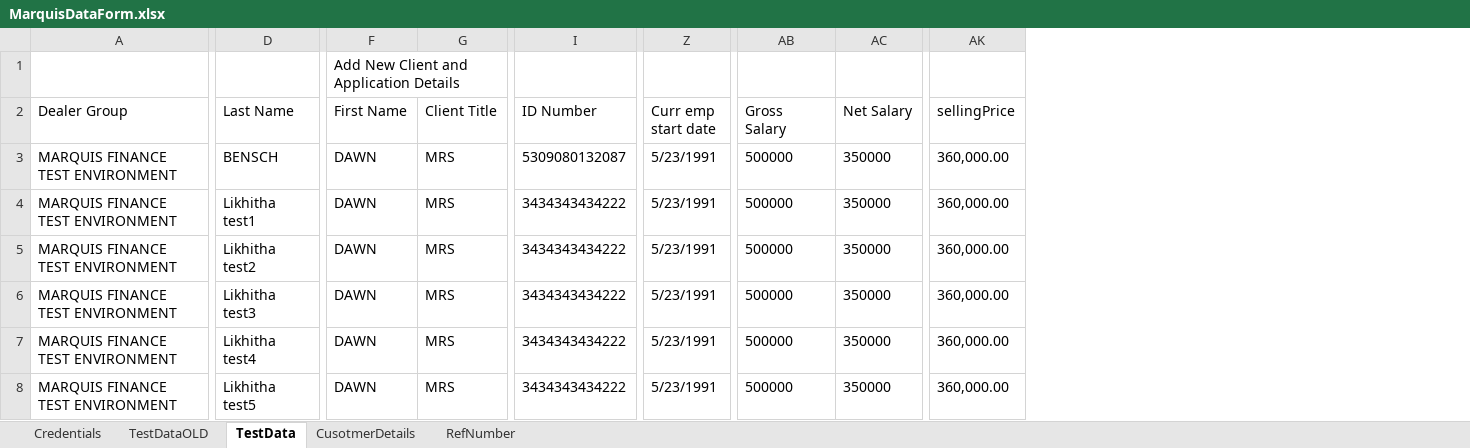
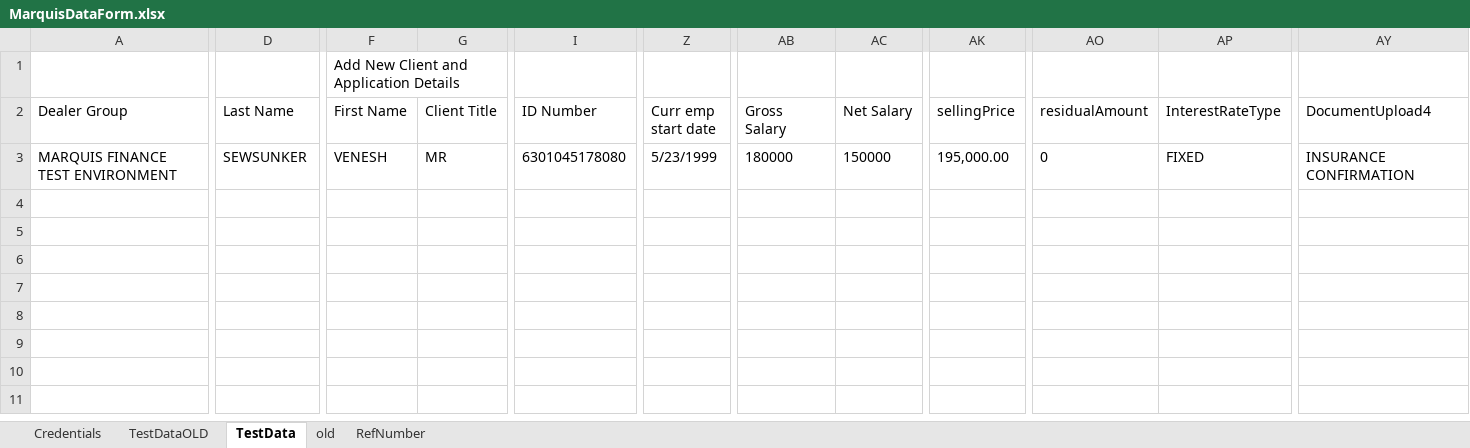
Before and after one commit to Bhairav369/MarquisFinace, an Excel workbook: XLSX/MarquisDataForm.xlsx, sheet TestData, drawn as a sheet; only a part is shown, gaps mark what is left out; values as stored, in another font and other column widths than the file's, no borders; removed rows and columns are numbered as before the commit, all else as after; rows hold the shown columns only; the diff covers the shown part only; the diff names each change by its address in the sheet, - before the commit and + after, or states it on an @@ line.

Commit message:
Commited changes on reading data from Excel using key value and multiple Run. Written  scripts for financier -police verification hack and also for Digi-Sign-partially. blocked with test data.

```diff
--- a/XLSX/MarquisDataForm.xlsx (sheet TestData)
+++ b/XLSX/MarquisDataForm.xlsx (sheet TestData)
-sheet tab: CusotmerDetails
+sheet tab: old
+column AO (residualAmount), row 3: 0
+column AP (InterestRateType), row 3: FIXED
+column AY (DocumentUpload4), row 3: INSURANCE CONFIRMATION
-D3 (Last Name): BENSCH
+D3 (Last Name): SEWSUNKER
-F3 (First Name): DAWN
+F3 (First Name): VENESH
-G3 (Client Title): MRS
+G3 (Client Title): MR
-I3 (ID Number): 5309080132087
+I3 (ID Number): 6301045178080
-Z3 (Curr emp start date): 5/23/1991
+Z3 (Curr emp start date): 5/23/1999
-AB3 (Gross Salary): 500000
+AB3 (Gross Salary): 180000
-AC3 (Net Salary): 350000
+AC3 (Net Salary): 150000
-AK3 (sellingPrice): 360,000.00
+AK3 (sellingPrice): 195,000.00
-row 4: MARQUIS FINANCE TEST ENVIRONMENT | Likhitha test1 | DAWN | MRS | 3434343434222 | 5/23/1991 | 500000 | 350000 | 360,000.00
-row 5: MARQUIS FINANCE TEST ENVIRONMENT | Likhitha test2 | DAWN | MRS | 3434343434222 | 5/23/1991 | 500000 | 350000 | 360,000.00
-row 6: MARQUIS FINANCE TEST ENVIRONMENT | Likhitha test3 | DAWN | MRS | 3434343434222 | 5/23/1991 | 500000 | 350000 | 360,000.00
-row 7: MARQUIS FINANCE TEST ENVIRONMENT | Likhitha test4 | DAWN | MRS | 3434343434222 | 5/23/1991 | 500000 | 350000 | 360,000.00
-row 8: MARQUIS FINANCE TEST ENVIRONMENT | Likhitha test5 | DAWN | MRS | 3434343434222 | 5/23/1991 | 500000 | 350000 | 360,000.00
```
Also changed, not shown: 1 edited cell elsewhere in this sheet, sheet RefNumber, sheet Credentials, 7 other files.
